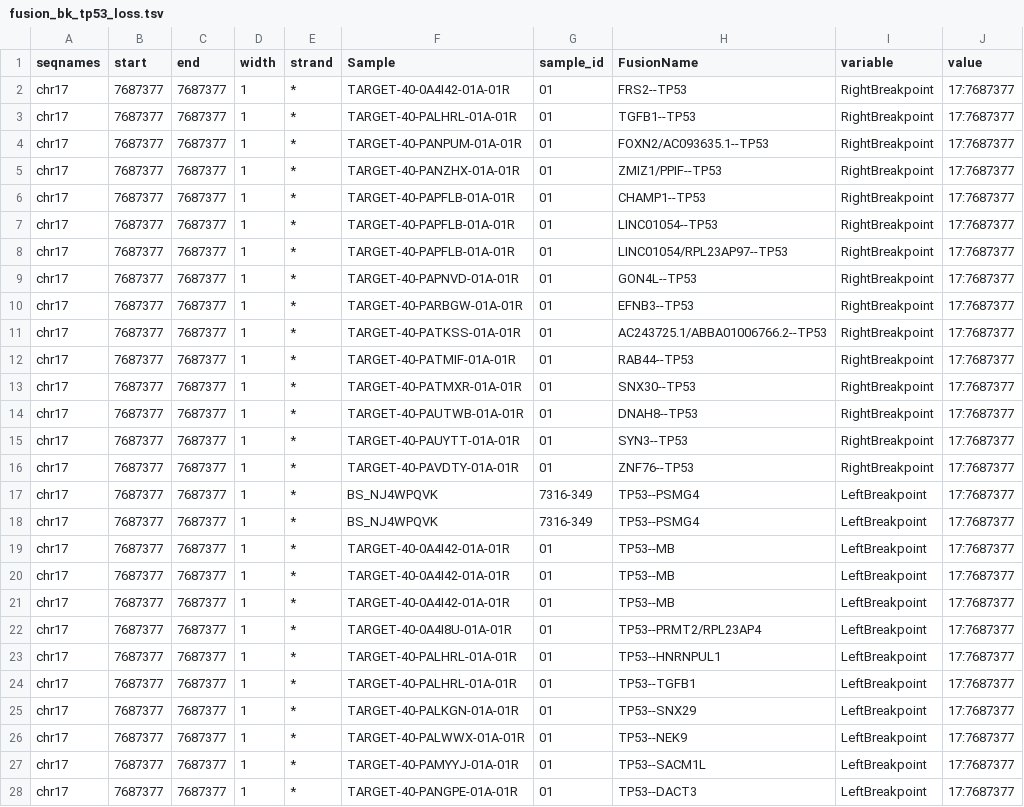
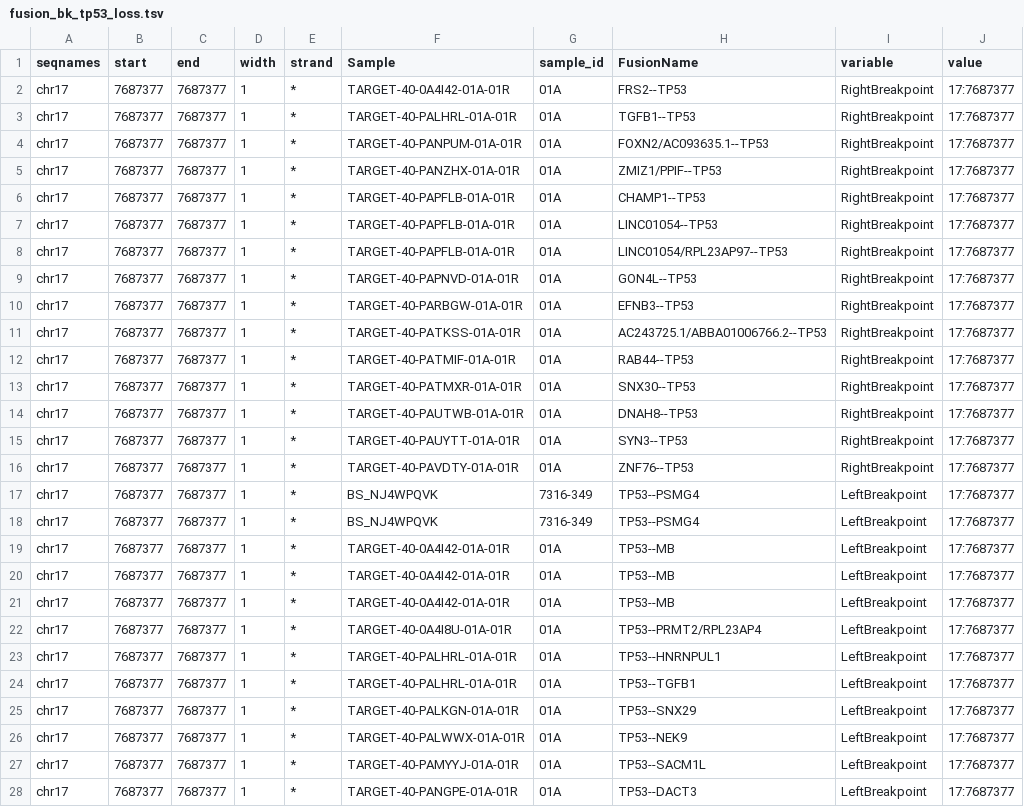
Before and after one commit to sangeetashukla/OpenPedCan-analysis, a TSV file: analyses/tp53_nf1_score/results/fusion_bk_tp53_loss.tsv, drawn as a sheet; only a part is shown; the diff covers the shown part only.

```diff
--- a/analyses/tp53_nf1_score/results/fusion_bk_tp53_loss.tsv
+++ b/analyses/tp53_nf1_score/results/fusion_bk_tp53_loss.tsv
@@ -1,28 +1,28 @@
 seqnames	start	end	width	strand	Sample	sample_id	FusionName	variable	value
-chr17	7687377	7687377	1	*	TARGET-40-0A4I42-01A-01R	01	FRS2--TP53	RightBreakpoint	17:7687377
-chr17	7687377	7687377	1	*	TARGET-40-PALHRL-01A-01R	01	TGFB1--TP53	RightBreakpoint	17:7687377
-chr17	7687377	7687377	1	*	TARGET-40-PANPUM-01A-01R	01	FOXN2/AC093635.1--TP53	RightBreakpoint	17:7687377
-chr17	7687377	7687377	1	*	TARGET-40-PANZHX-01A-01R	01	ZMIZ1/PPIF--TP53	RightBreakpoint	17:7687377
-chr17	7687377	7687377	1	*	TARGET-40-PAPFLB-01A-01R	01	CHAMP1--TP53	RightBreakpoint	17:7687377
-chr17	7687377	7687377	1	*	TARGET-40-PAPFLB-01A-01R	01	LINC01054--TP53	RightBreakpoint	17:7687377
-chr17	7687377	7687377	1	*	TARGET-40-PAPFLB-01A-01R	01	LINC01054/RPL23AP97--TP53	RightBreakpoint	17:7687377
-chr17	7687377	7687377	1	*	TARGET-40-PAPNVD-01A-01R	01	GON4L--TP53	RightBreakpoint	17:7687377
-chr17	7687377	7687377	1	*	TARGET-40-PARBGW-01A-01R	01	EFNB3--TP53	RightBreakpoint	17:7687377
-chr17	7687377	7687377	1	*	TARGET-40-PATKSS-01A-01R	01	AC243725.1/ABBA01006766.2--TP53	RightBreakpoint	17:7687377
-chr17	7687377	7687377	1	*	TARGET-40-PATMIF-01A-01R	01	RAB44--TP53	RightBreakpoint	17:7687377
-chr17	7687377	7687377	1	*	TARGET-40-PATMXR-01A-01R	01	SNX30--TP53	RightBreakpoint	17:7687377
-chr17	7687377	7687377	1	*	TARGET-40-PAUTWB-01A-01R	01	DNAH8--TP53	RightBreakpoint	17:7687377
-chr17	7687377	7687377	1	*	TARGET-40-PAUYTT-01A-01R	01	SYN3--TP53	RightBreakpoint	17:7687377
-chr17	7687377	7687377	1	*	TARGET-40-PAVDTY-01A-01R	01	ZNF76--TP53	RightBreakpoint	17:7687377
+chr17	7687377	7687377	1	*	TARGET-40-0A4I42-01A-01R	01A	FRS2--TP53	RightBreakpoint	17:7687377
+chr17	7687377	7687377	1	*	TARGET-40-PALHRL-01A-01R	01A	TGFB1--TP53	RightBreakpoint	17:7687377
+chr17	7687377	7687377	1	*	TARGET-40-PANPUM-01A-01R	01A	FOXN2/AC093635.1--TP53	RightBreakpoint	17:7687377
+chr17	7687377	7687377	1	*	TARGET-40-PANZHX-01A-01R	01A	ZMIZ1/PPIF--TP53	RightBreakpoint	17:7687377
+chr17	7687377	7687377	1	*	TARGET-40-PAPFLB-01A-01R	01A	CHAMP1--TP53	RightBreakpoint	17:7687377
+chr17	7687377	7687377	1	*	TARGET-40-PAPFLB-01A-01R	01A	LINC01054--TP53	RightBreakpoint	17:7687377
+chr17	7687377	7687377	1	*	TARGET-40-PAPFLB-01A-01R	01A	LINC01054/RPL23AP97--TP53	RightBreakpoint	17:7687377
+chr17	7687377	7687377	1	*	TARGET-40-PAPNVD-01A-01R	01A	GON4L--TP53	RightBreakpoint	17:7687377
+chr17	7687377	7687377	1	*	TARGET-40-PARBGW-01A-01R	01A	EFNB3--TP53	RightBreakpoint	17:7687377
+chr17	7687377	7687377	1	*	TARGET-40-PATKSS-01A-01R	01A	AC243725.1/ABBA01006766.2--TP53	RightBreakpoint	17:7687377
+chr17	7687377	7687377	1	*	TARGET-40-PATMIF-01A-01R	01A	RAB44--TP53	RightBreakpoint	17:7687377
+chr17	7687377	7687377	1	*	TARGET-40-PATMXR-01A-01R	01A	SNX30--TP53	RightBreakpoint	17:7687377
+chr17	7687377	7687377	1	*	TARGET-40-PAUTWB-01A-01R	01A	DNAH8--TP53	RightBreakpoint	17:7687377
+chr17	7687377	7687377	1	*	TARGET-40-PAUYTT-01A-01R	01A	SYN3--TP53	RightBreakpoint	17:7687377
+chr17	7687377	7687377	1	*	TARGET-40-PAVDTY-01A-01R	01A	ZNF76--TP53	RightBreakpoint	17:7687377
 chr17	7687377	7687377	1	*	BS_NJ4WPQVK	7316-349	TP53--PSMG4	LeftBreakpoint	17:7687377
 chr17	7687377	7687377	1	*	BS_NJ4WPQVK	7316-349	TP53--PSMG4	LeftBreakpoint	17:7687377
-chr17	7687377	7687377	1	*	TARGET-40-0A4I42-01A-01R	01	TP53--MB	LeftBreakpoint	17:7687377
-chr17	7687377	7687377	1	*	TARGET-40-0A4I42-01A-01R	01	TP53--MB	LeftBreakpoint	17:7687377
-chr17	7687377	7687377	1	*	TARGET-40-0A4I42-01A-01R	01	TP53--MB	LeftBreakpoint	17:7687377
-chr17	7687377	7687377	1	*	TARGET-40-0A4I8U-01A-01R	01	TP53--PRMT2/RPL23AP4	LeftBreakpoint	17:7687377
-chr17	7687377	7687377	1	*	TARGET-40-PALHRL-01A-01R	01	TP53--HNRNPUL1	LeftBreakpoint	17:7687377
-chr17	7687377	7687377	1	*	TARGET-40-PALHRL-01A-01R	01	TP53--TGFB1	LeftBreakpoint	17:7687377
-chr17	7687377	7687377	1	*	TARGET-40-PALKGN-01A-01R	01	TP53--SNX29	LeftBreakpoint	17:7687377
-chr17	7687377	7687377	1	*	TARGET-40-PALWWX-01A-01R	01	TP53--NEK9	LeftBreakpoint	17:7687377
-chr17	7687377	7687377	1	*	TARGET-40-PAMYYJ-01A-01R	01	TP53--SACM1L	LeftBreakpoint	17:7687377
-chr17	7687377	7687377	1	*	TARGET-40-PANGPE-01A-01R	01	TP53--DACT3	LeftBreakpoint	17:7687377
+chr17	7687377	7687377	1	*	TARGET-40-0A4I42-01A-01R	01A	TP53--MB	LeftBreakpoint	17:7687377
+chr17	7687377	7687377	1	*	TARGET-40-0A4I42-01A-01R	01A	TP53--MB	LeftBreakpoint	17:7687377
+chr17	7687377	7687377	1	*	TARGET-40-0A4I42-01A-01R	01A	TP53--MB	LeftBreakpoint	17:7687377
+chr17	7687377	7687377	1	*	TARGET-40-0A4I8U-01A-01R	01A	TP53--PRMT2/RPL23AP4	LeftBreakpoint	17:7687377
+chr17	7687377	7687377	1	*	TARGET-40-PALHRL-01A-01R	01A	TP53--HNRNPUL1	LeftBreakpoint	17:7687377
+chr17	7687377	7687377	1	*	TARGET-40-PALHRL-01A-01R	01A	TP53--TGFB1	LeftBreakpoint	17:7687377
+chr17	7687377	7687377	1	*	TARGET-40-PALKGN-01A-01R	01A	TP53--SNX29	LeftBreakpoint	17:7687377
+chr17	7687377	7687377	1	*	TARGET-40-PALWWX-01A-01R	01A	TP53--NEK9	LeftBreakpoint	17:7687377
+chr17	7687377	7687377	1	*	TARGET-40-PAMYYJ-01A-01R	01A	TP53--SACM1L	LeftBreakpoint	17:7687377
+chr17	7687377	7687377	1	*	TARGET-40-PANGPE-01A-01R	01A	TP53--DACT3	LeftBreakpoint	17:7687377
```
Also changed, not shown: 46 edited cells elsewhere in this file, analyses/tp53_nf1_score/results/TP53_NF1_snv_alteration.tsv, analyses/tp53_nf1_score/results/gene-expression-rsem-tpm-collapsed_classifier_scores.tsv, 10 other files.
